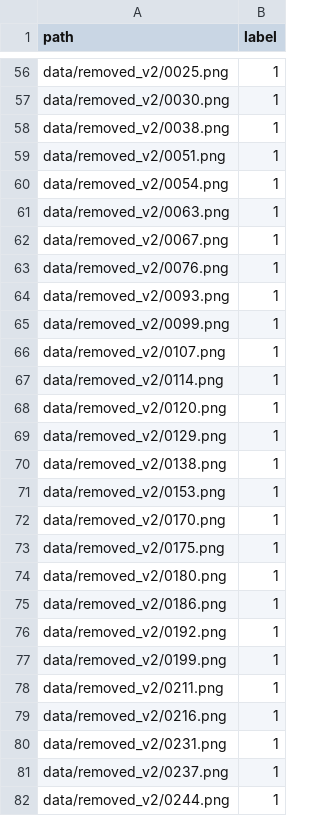
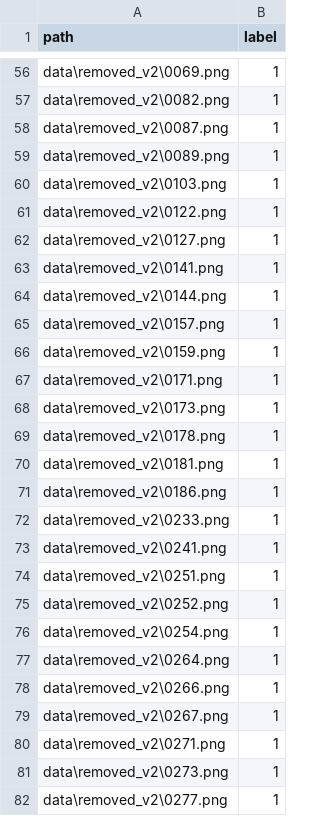
Before and after one commit to Mahaashree/watermark-forensics, a CSV file: data/splits_v2/test.csv, drawn as a sheet; only a part is shown, gaps mark what is left out; the diff covers the shown part only; the diff names each change by its address in the sheet, - before the commit and + after, or states it on an @@ line.

```diff
--- a/data/splits_v2/test.csv
+++ b/data/splits_v2/test.csv
-A56 (path): data/removed_v2/0025.png
+A56 (path): data\removed_v2\0069.png
-A57 (path): data/removed_v2/0030.png
+A57 (path): data\removed_v2\0082.png
-A58 (path): data/removed_v2/0038.png
+A58 (path): data\removed_v2\0087.png
-A59 (path): data/removed_v2/0051.png
+A59 (path): data\removed_v2\0089.png
-A60 (path): data/removed_v2/0054.png
+A60 (path): data\removed_v2\0103.png
-A61 (path): data/removed_v2/0063.png
+A61 (path): data\removed_v2\0122.png
-A62 (path): data/removed_v2/0067.png
+A62 (path): data\removed_v2\0127.png
-A63 (path): data/removed_v2/0076.png
+A63 (path): data\removed_v2\0141.png
-A64 (path): data/removed_v2/0093.png
+A64 (path): data\removed_v2\0144.png
-A65 (path): data/removed_v2/0099.png
+A65 (path): data\removed_v2\0157.png
-A66 (path): data/removed_v2/0107.png
+A66 (path): data\removed_v2\0159.png
-A67 (path): data/removed_v2/0114.png
+A67 (path): data\removed_v2\0171.png
-A68 (path): data/removed_v2/0120.png
+A68 (path): data\removed_v2\0173.png
-A69 (path): data/removed_v2/0129.png
+A69 (path): data\removed_v2\0178.png
-A70 (path): data/removed_v2/0138.png
+A70 (path): data\removed_v2\0181.png
-A71 (path): data/removed_v2/0153.png
+A71 (path): data\removed_v2\0186.png
-A72 (path): data/removed_v2/0170.png
+A72 (path): data\removed_v2\0233.png
-A73 (path): data/removed_v2/0175.png
+A73 (path): data\removed_v2\0241.png
-A74 (path): data/removed_v2/0180.png
+A74 (path): data\removed_v2\0251.png
-A75 (path): data/removed_v2/0186.png
+A75 (path): data\removed_v2\0252.png
-A76 (path): data/removed_v2/0192.png
+A76 (path): data\removed_v2\0254.png
-A77 (path): data/removed_v2/0199.png
+A77 (path): data\removed_v2\0264.png
-A78 (path): data/removed_v2/0211.png
+A78 (path): data\removed_v2\0266.png
-A79 (path): data/removed_v2/0216.png
+A79 (path): data\removed_v2\0267.png
-A80 (path): data/removed_v2/0231.png
+A80 (path): data\removed_v2\0271.png
-A81 (path): data/removed_v2/0237.png
+A81 (path): data\removed_v2\0273.png
-A82 (path): data/removed_v2/0244.png
+A82 (path): data\removed_v2\0277.png
```
Also changed, not shown: 125 edited cells elsewhere in this file, data/splits_v2/train.csv, data/splits_v2/val.csv, 38 other files.
